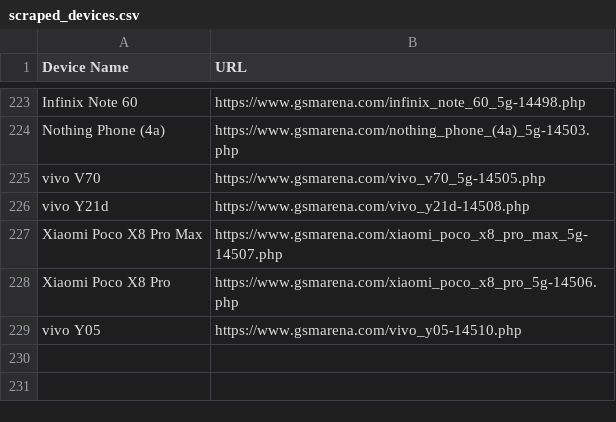
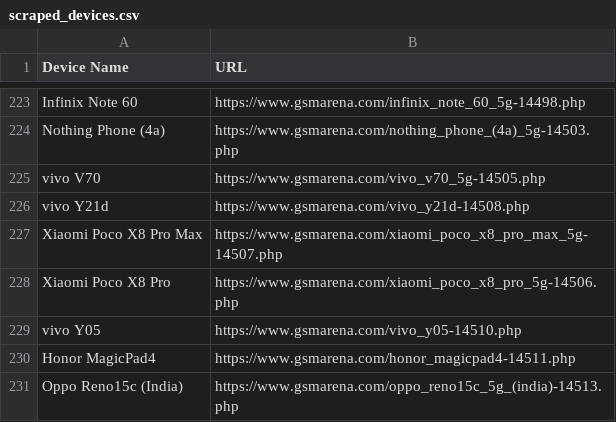
Before and after one commit to fahimpyto/ZuZu_autbot, a CSV file: scraped_devices.csv, drawn as a sheet; only a part is shown, gaps mark what is left out.

```diff
--- a/scraped_devices.csv
+++ b/scraped_devices.csv
@@ -229 +229,3 @@ Xiaomi Poco X8 Pro,https://www.gsmarena.com/xiaomi_poco_x8_pro_5g-14506.php
 vivo Y05,https://www.gsmarena.com/vivo_y05-14510.php
+Honor MagicPad4,https://www.gsmarena.com/honor_magicpad4-14511.php
+Oppo Reno15c (India),https://www.gsmarena.com/oppo_reno15c_5g_(india)-14513.php
```
Also changed, not shown: 6 other files.
